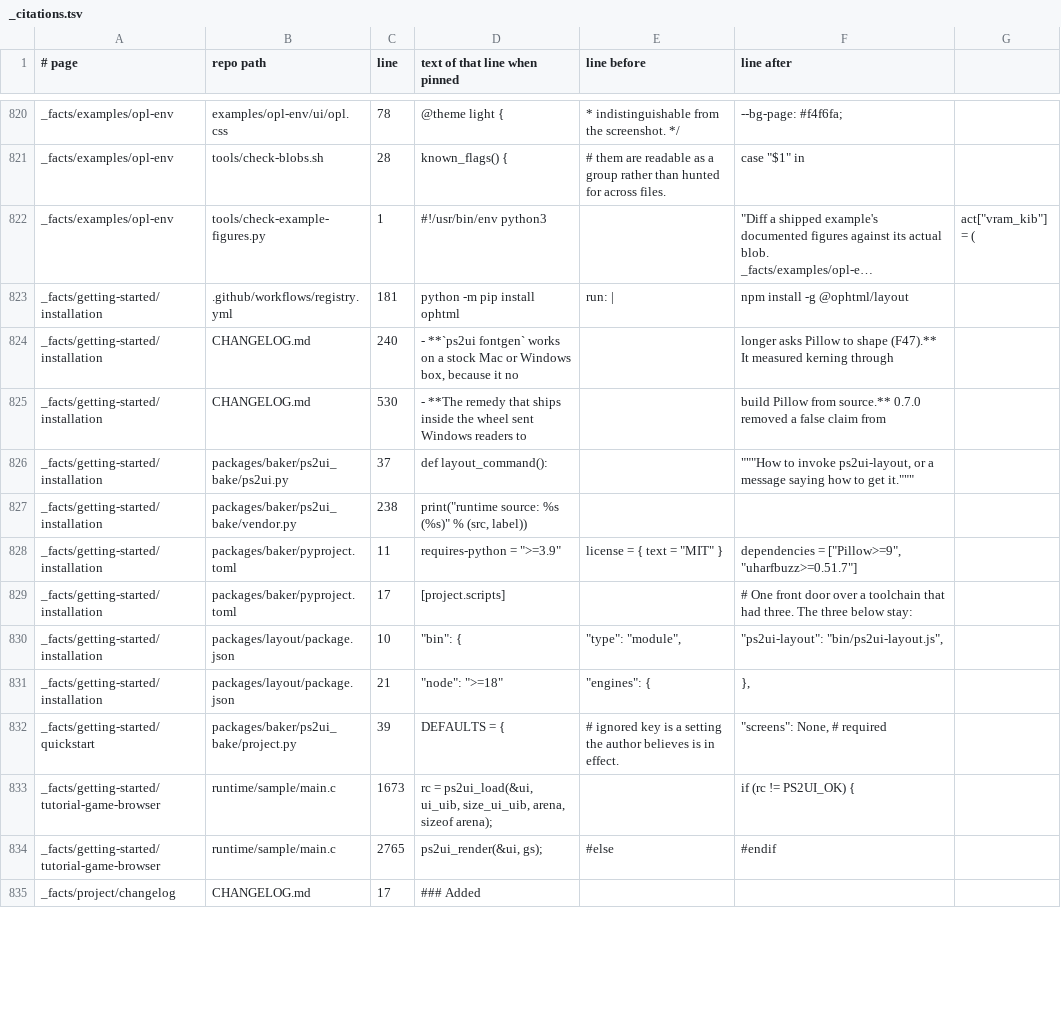
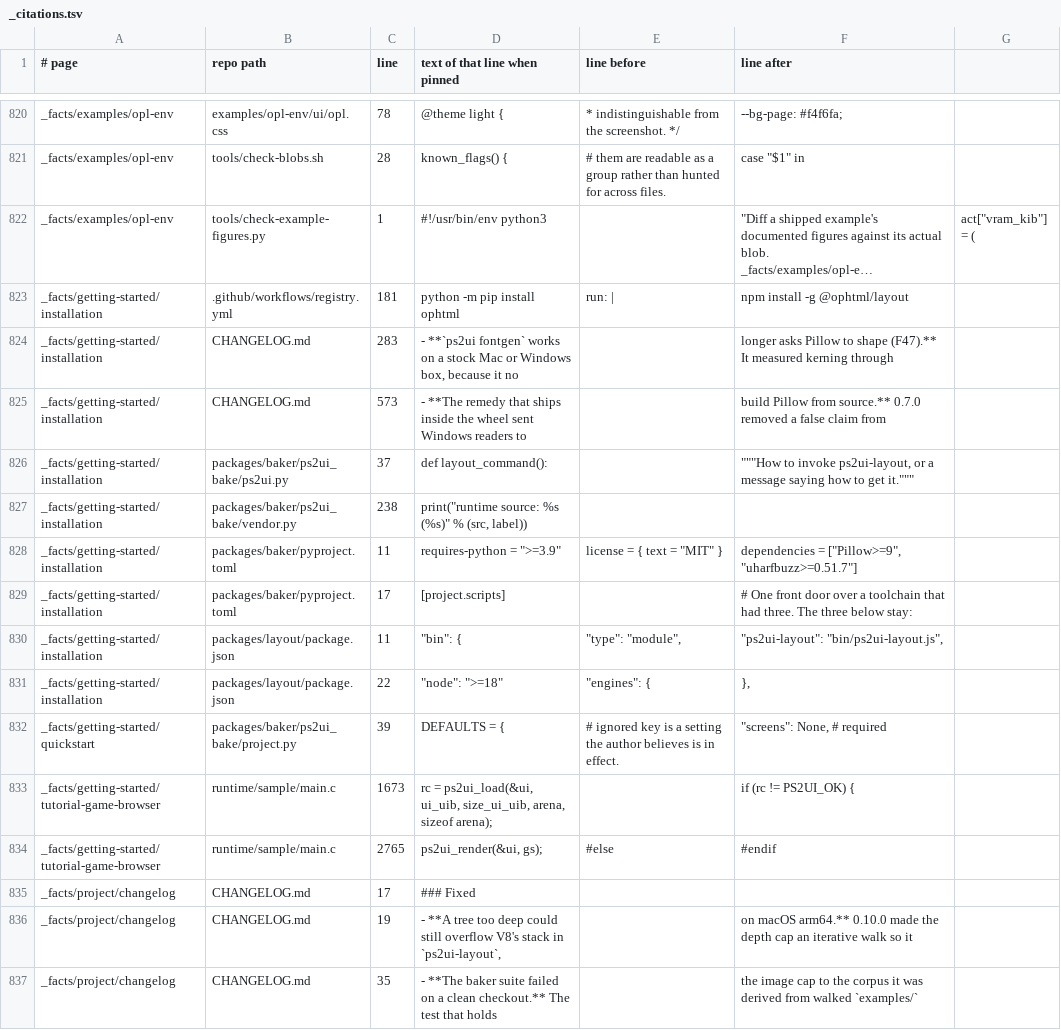
Before and after one commit to coffeedevsolutions/OPHTML, a TSV file: docs/site/_citations.tsv, drawn as a sheet; only a part is shown, gaps mark what is left out; long unchanged cells end in …; the diff covers the shown part only; the diff names each change by its address in the sheet, - before the commit and + after, or states it on an @@ line.

```diff
--- a/docs/site/_citations.tsv
+++ b/docs/site/_citations.tsv
-C824 (line): 240
+C824 (line): 283
-C825 (line): 530
+C825 (line): 573
-C830 (line): 10
+C830 (line): 11
-C831 (line): 21
+C831 (line): 22
-D835 (text of that line when pinned): ### Added
+D835 (text of that line when pinned): ### Fixed
+row 836: _facts/project/changelog | CHANGELOG.md | 19 | - **A tree too deep could still overflow V8's stack in `ps2ui-layout`, |  | on macOS arm64.** 0.10.0 made the depth cap an iterative walk so it
+row 837: _facts/project/changelog | CHANGELOG.md | 35 | - **The baker suite failed on a clean checkout.** The test that holds |  | the image cap to the corpus it was derived from walked `examples/`
```
Also changed, not shown: 1 added row and 86 edited cells elsewhere in this file, docs/site/_versions.tsv, 35 other files.
